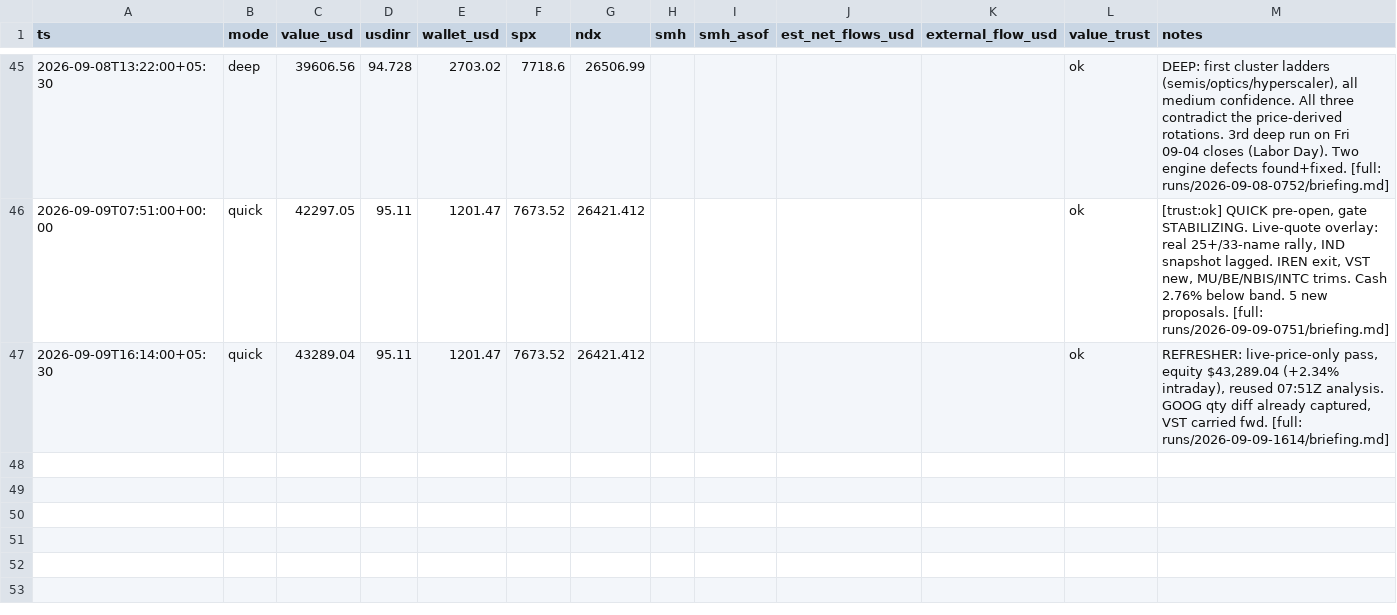
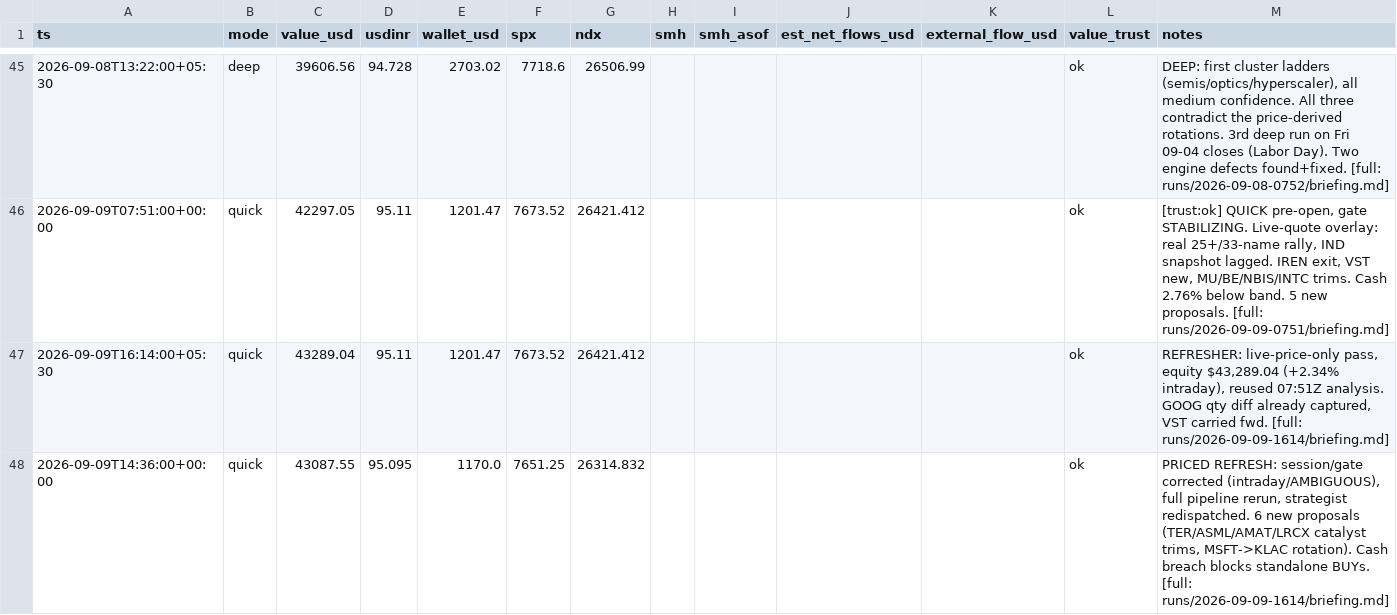
Before and after one commit to yashvardhanbajaj/agent-smith-state, a CSV file: ledger.csv, drawn as a sheet; only a part is shown, gaps mark what is left out.

Commit message:
run 2026-09-09-1614 priced refresh (§0.6 first live use)

```diff
--- a/ledger.csv
+++ b/ledger.csv
@@ -47 +47,2 @@ ts,mode,value_usd,usdinr,wallet_usd,spx,ndx,smh,smh_asof,est_net_flows_usd,exter
 2026-09-09T16:14:00+05:30,quick,43289.04,95.11,1201.47,7673.52,26421.412,,,,,ok,"REFRESHER: live-price-only pass, equity $43,289.04 (+2.34% intraday), reused 07:51Z analysis. GOOG qty diff already captured, VST carried fwd. [full: runs/2026-09-09-1614/briefing.md]"
+2026-09-09T14:36:00+00:00,quick,43087.55,95.095,1170.0,7651.25,26314.832,,,,,ok,"PRICED REFRESH: session/gate corrected (intraday/AMBIGUOUS), full pipeline rerun, strategist redispatched. 6 new proposals (TER/ASML/AMAT/LRCX catalyst trims, MSFT->KLAC rotation). Cash breach blocks standalone BUYs. [full: runs/2026-09-09-1614/briefing.md]"
```
Also changed, not shown: 30 other files.
